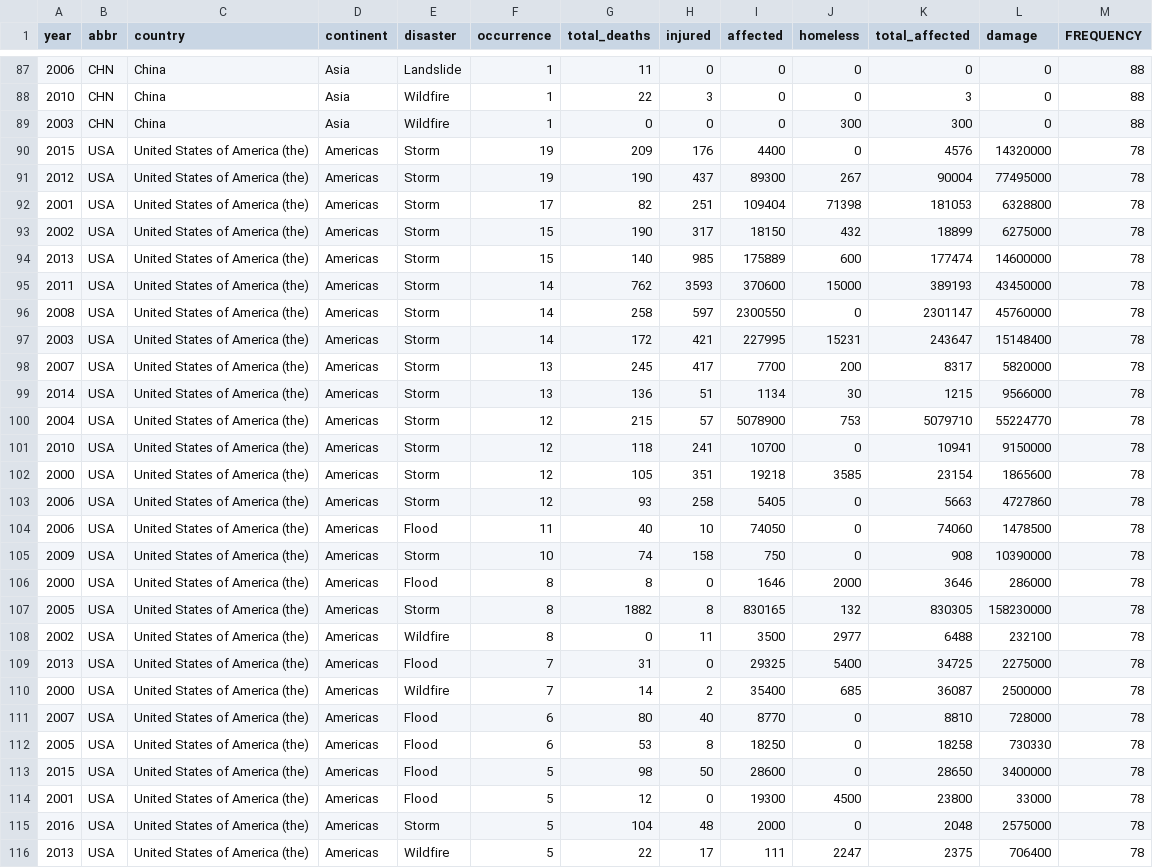
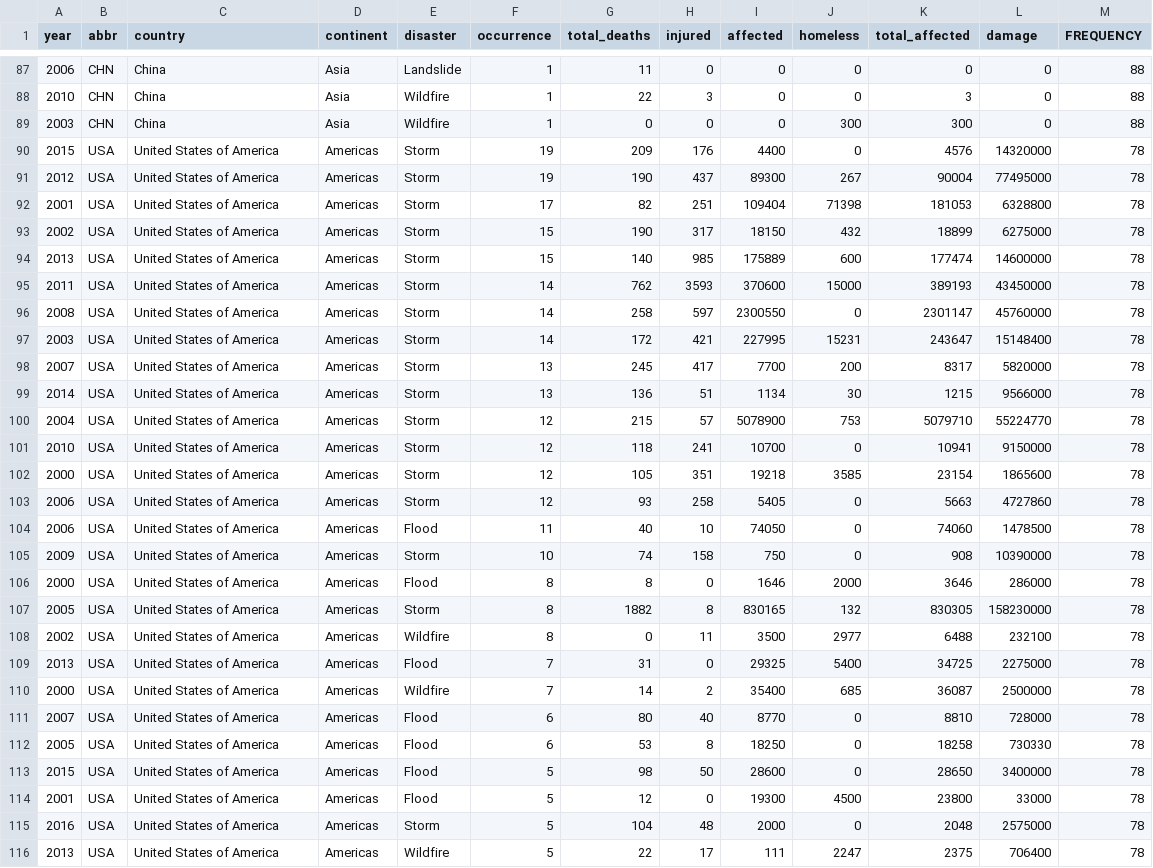
Before and after one commit to mercybenzaquen/storytelling-projects, a CSV file: Project3/merged_data.csv, drawn as a sheet; only a part is shown, gaps mark what is left out; the diff covers the shown part only.

Commit message:
Update merged_data.csv

```diff
--- a/Project3/merged_data.csv
+++ b/Project3/merged_data.csv
@@ -89,28 +89,28 @@ year,abbr,country,continent,disaster,occurrence,total_deaths,injured,affected,ho
 2003,CHN,China,Asia,Wildfire,1,0,0,0,300,300,0,88
-2015,USA,United States of America (the),Americas,Storm,19,209,176,4400,0,4576,14320000,78
-2012,USA,United States of America (the),Americas,Storm,19,190,437,89300,267,90004,77495000,78
-2001,USA,United States of America (the),Americas,Storm,17,82,251,109404,71398,181053,6328800,78
-2002,USA,United States of America (the),Americas,Storm,15,190,317,18150,432,18899,6275000,78
-2013,USA,United States of America (the),Americas,Storm,15,140,985,175889,600,177474,14600000,78
-2011,USA,United States of America (the),Americas,Storm,14,762,3593,370600,15000,389193,43450000,78
-2008,USA,United States of America (the),Americas,Storm,14,258,597,2300550,0,2301147,45760000,78
-2003,USA,United States of America (the),Americas,Storm,14,172,421,227995,15231,243647,15148400,78
-2007,USA,United States of America (the),Americas,Storm,13,245,417,7700,200,8317,5820000,78
-2014,USA,United States of America (the),Americas,Storm,13,136,51,1134,30,1215,9566000,78
-2004,USA,United States of America (the),Americas,Storm,12,215,57,5078900,753,5079710,55224770,78
-2010,USA,United States of America (the),Americas,Storm,12,118,241,10700,0,10941,9150000,78
-2000,USA,United States of America (the),Americas,Storm,12,105,351,19218,3585,23154,1865600,78
-2006,USA,United States of America (the),Americas,Storm,12,93,258,5405,0,5663,4727860,78
-2006,USA,United States of America (the),Americas,Flood,11,40,10,74050,0,74060,1478500,78
-2009,USA,United States of America (the),Americas,Storm,10,74,158,750,0,908,10390000,78
-2000,USA,United States of America (the),Americas,Flood,8,8,0,1646,2000,3646,286000,78
-2005,USA,United States of America (the),Americas,Storm,8,1882,8,830165,132,830305,158230000,78
-2002,USA,United States of America (the),Americas,Wildfire,8,0,11,3500,2977,6488,232100,78
-2013,USA,United States of America (the),Americas,Flood,7,31,0,29325,5400,34725,2275000,78
-2000,USA,United States of America (the),Americas,Wildfire,7,14,2,35400,685,36087,2500000,78
-2007,USA,United States of America (the),Americas,Flood,6,80,40,8770,0,8810,728000,78
-2005,USA,United States of America (the),Americas,Flood,6,53,8,18250,0,18258,730330,78
-2015,USA,United States of America (the),Americas,Flood,5,98,50,28600,0,28650,3400000,78
-2001,USA,United States of America (the),Americas,Flood,5,12,0,19300,4500,23800,33000,78
-2016,USA,United States of America (the),Americas,Storm,5,104,48,2000,0,2048,2575000,78
-2013,USA,United States of America (the),Americas,Wildfire,5,22,17,111,2247,2375,706400,78
+2015,USA,United States of America,Americas,Storm,19,209,176,4400,0,4576,14320000,78
+2012,USA,United States of America,Americas,Storm,19,190,437,89300,267,90004,77495000,78
+2001,USA,United States of America,Americas,Storm,17,82,251,109404,71398,181053,6328800,78
+2002,USA,United States of America,Americas,Storm,15,190,317,18150,432,18899,6275000,78
+2013,USA,United States of America,Americas,Storm,15,140,985,175889,600,177474,14600000,78
+2011,USA,United States of America,Americas,Storm,14,762,3593,370600,15000,389193,43450000,78
+2008,USA,United States of America,Americas,Storm,14,258,597,2300550,0,2301147,45760000,78
+2003,USA,United States of America,Americas,Storm,14,172,421,227995,15231,243647,15148400,78
+2007,USA,United States of America,Americas,Storm,13,245,417,7700,200,8317,5820000,78
+2014,USA,United States of America,Americas,Storm,13,136,51,1134,30,1215,9566000,78
+2004,USA,United States of America,Americas,Storm,12,215,57,5078900,753,5079710,55224770,78
+2010,USA,United States of America,Americas,Storm,12,118,241,10700,0,10941,9150000,78
+2000,USA,United States of America,Americas,Storm,12,105,351,19218,3585,23154,1865600,78
+2006,USA,United States of America,Americas,Storm,12,93,258,5405,0,5663,4727860,78
+2006,USA,United States of America,Americas,Flood,11,40,10,74050,0,74060,1478500,78
+2009,USA,United States of America,Americas,Storm,10,74,158,750,0,908,10390000,78
+2000,USA,United States of America,Americas,Flood,8,8,0,1646,2000,3646,286000,78
+2005,USA,United States of America,Americas,Storm,8,1882,8,830165,132,830305,158230000,78
+2002,USA,United States of America,Americas,Wildfire,8,0,11,3500,2977,6488,232100,78
+2013,USA,United States of America,Americas,Flood,7,31,0,29325,5400,34725,2275000,78
+2000,USA,United States of America,Americas,Wildfire,7,14,2,35400,685,36087,2500000,78
+2007,USA,United States of America,Americas,Flood,6,80,40,8770,0,8810,728000,78
+2005,USA,United States of America,Americas,Flood,6,53,8,18250,0,18258,730330,78
+2015,USA,United States of America,Americas,Flood,5,98,50,28600,0,28650,3400000,78
+2001,USA,United States of America,Americas,Flood,5,12,0,19300,4500,23800,33000,78
+2016,USA,United States of America,Americas,Storm,5,104,48,2000,0,2048,2575000,78
+2013,USA,United States of America,Americas,Wildfire,5,22,17,111,2247,2375,706400,78
```
Also changed, not shown: 51 edited cells elsewhere in this file.
